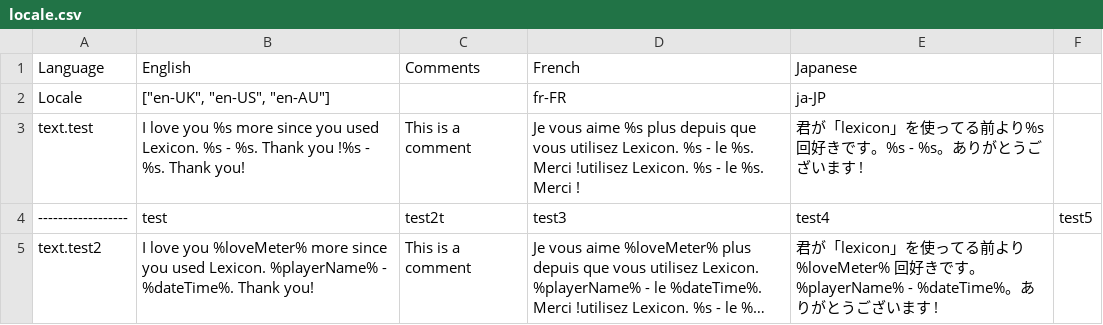
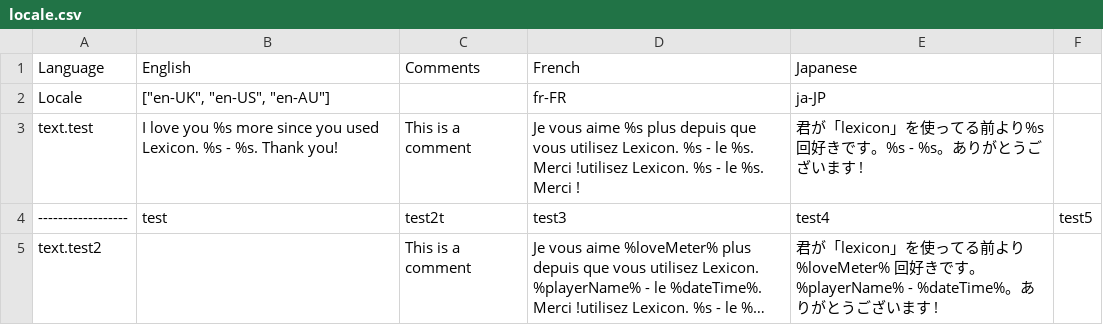
Before and after one commit to tabularelf/lexicon, a CSV file: datafiles/locale.csv, drawn as a sheet; long unchanged cells end in …; the diff names each change by its address in the sheet, - before the commit and + after, or states it on an @@ line.

```diff
--- a/datafiles/locale.csv
+++ b/datafiles/locale.csv
-B3 (English): …%s. Thank you !%s - %s. Thank you!
+B3 (English): …%s. Thank you!
-B5 (English): I love you %loveMeter% more since you used Lexicon. %playerName% - %dateTime%. Thank you!
+B5 (English): (empty)
```
Also changed, not shown: 4 other files.
